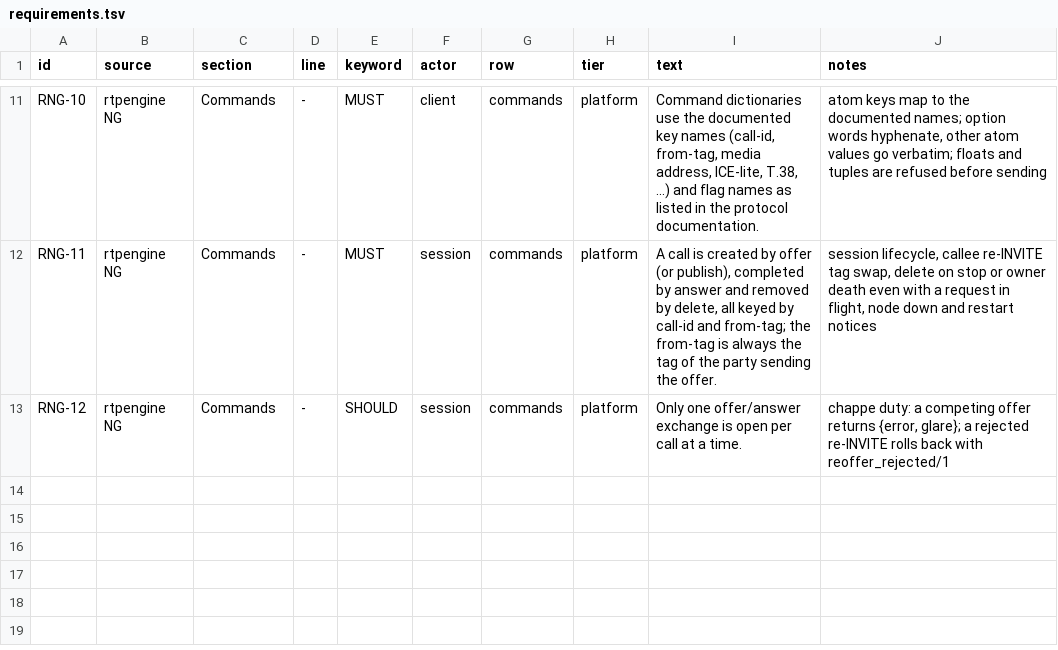
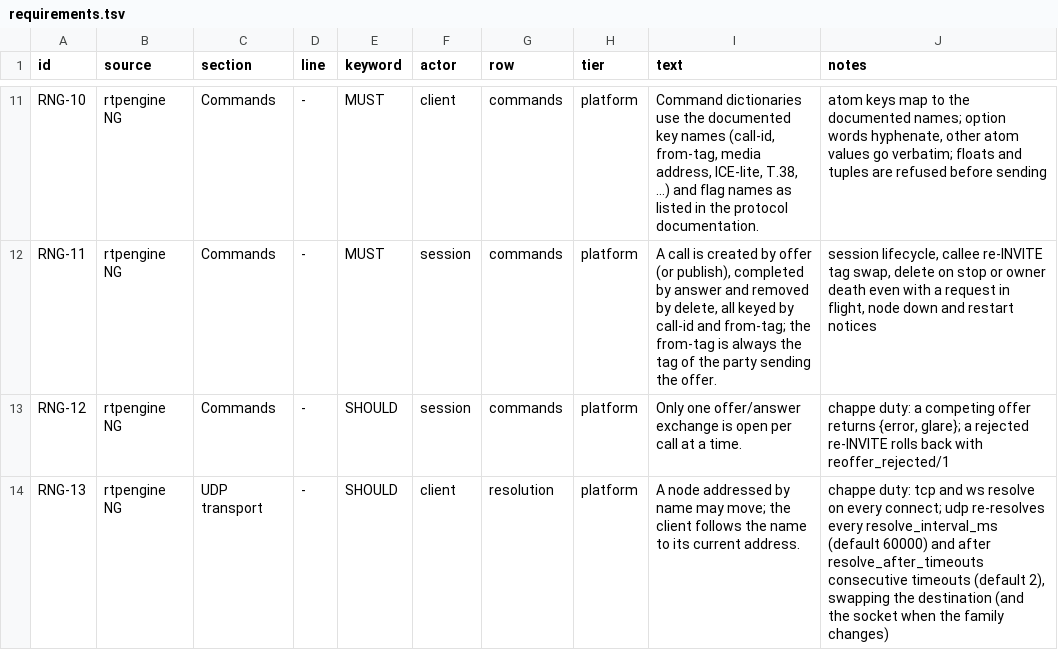
Before and after one commit to benoitc/chappe, a TSV file: apps/chappe_rtpengine/docs/compliance/requirements.tsv, drawn as a sheet; only a part is shown, gaps mark what is left out; the diff names each change by its address in the sheet, - before the commit and + after, or states it on an @@ line.

```diff
--- a/apps/chappe_rtpengine/docs/compliance/requirements.tsv
+++ b/apps/chappe_rtpengine/docs/compliance/requirements.tsv
+row 14: RNG-13 | rtpengine NG | UDP transport | - | SHOULD | client | resolution | platform | A node addressed by name may move; the client follows the name to its current address. | chappe duty: tcp and ws resolve on every connect; udp re-resolves every resolve_interval_ms (default 60000) and after resolve_after_timeouts consecutive timeouts (default 2), swapping the destination (and the socket when the family changes)
```
Also changed, not shown: apps/chappe_sip/docs/compliance/requirements.tsv, 40 other files.
